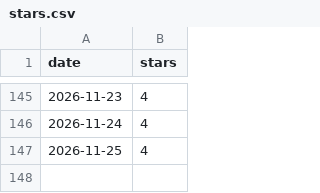
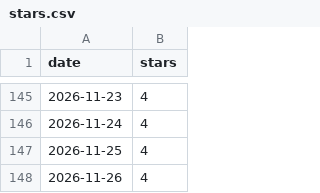
Before and after one commit to nikrich/poltergeist, a CSV file: metrics/stars.csv, drawn as a sheet; only a part is shown, gaps mark what is left out.

```diff
--- a/metrics/stars.csv
+++ b/metrics/stars.csv
@@ -147 +147,2 @@ date,stars
 2026-11-25,4
+2026-11-26,4
```
